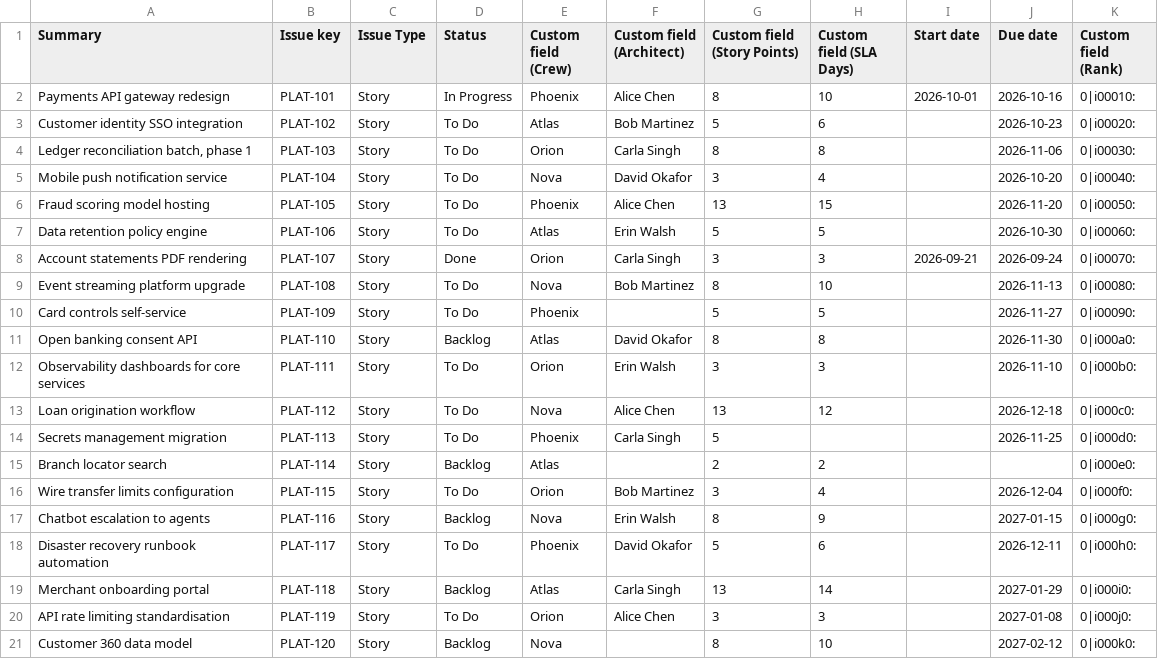
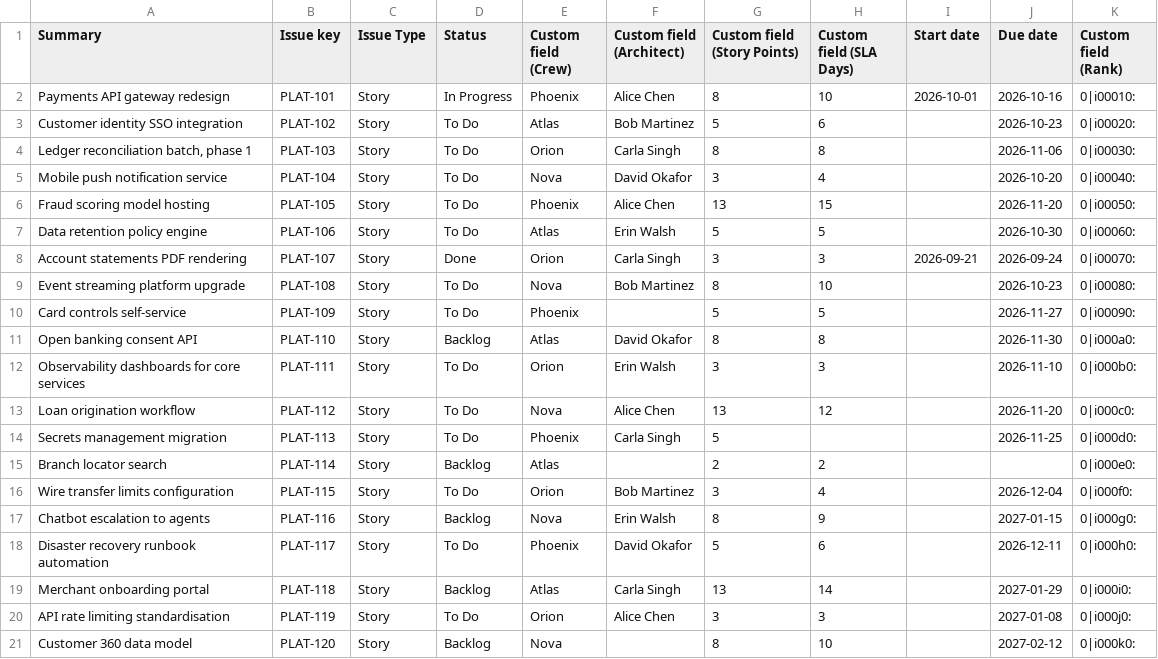
Before and after one commit to tdm00/jira-assignment-forecasting, a CSV file: docs/sample-data/jira-export.csv, drawn as a sheet.

```diff
--- a/docs/sample-data/jira-export.csv
+++ b/docs/sample-data/jira-export.csv
@@ -8,3 +8,3 @@ Data retention policy engine,PLAT-106,Story,To Do,Atlas,Erin Walsh,5,5,,2026-10-
 Account statements PDF rendering,PLAT-107,Story,Done,Orion,Carla Singh,3,3,2026-09-21,2026-09-24,0|i00070:
-Event streaming platform upgrade,PLAT-108,Story,To Do,Nova,Bob Martinez,8,10,,2026-11-13,0|i00080:
+Event streaming platform upgrade,PLAT-108,Story,To Do,Nova,Bob Martinez,8,10,,2026-10-23,0|i00080:
 Card controls self-service,PLAT-109,Story,To Do,Phoenix,,5,5,,2026-11-27,0|i00090:
@@ -12,3 +12,3 @@ Open banking consent API,PLAT-110,Story,Backlog,Atlas,David Okafor,8,8,,2026-11-
 Observability dashboards for core services,PLAT-111,Story,To Do,Orion,Erin Walsh,3,3,,2026-11-10,0|i000b0:
-Loan origination workflow,PLAT-112,Story,To Do,Nova,Alice Chen,13,12,,2026-12-18,0|i000c0:
+Loan origination workflow,PLAT-112,Story,To Do,Nova,Alice Chen,13,12,,2026-11-20,0|i000c0:
 Secrets management migration,PLAT-113,Story,To Do,Phoenix,Carla Singh,5,,,2026-11-25,0|i000d0:
```
Also changed, not shown: 17 other files.
